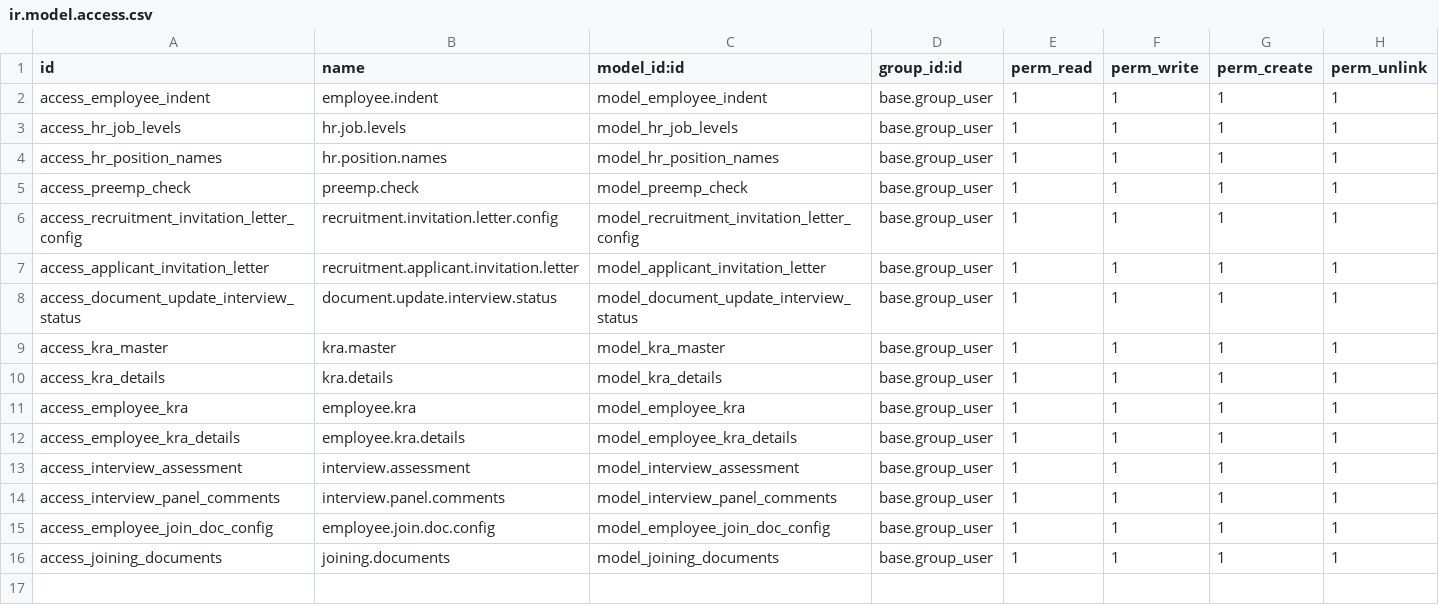
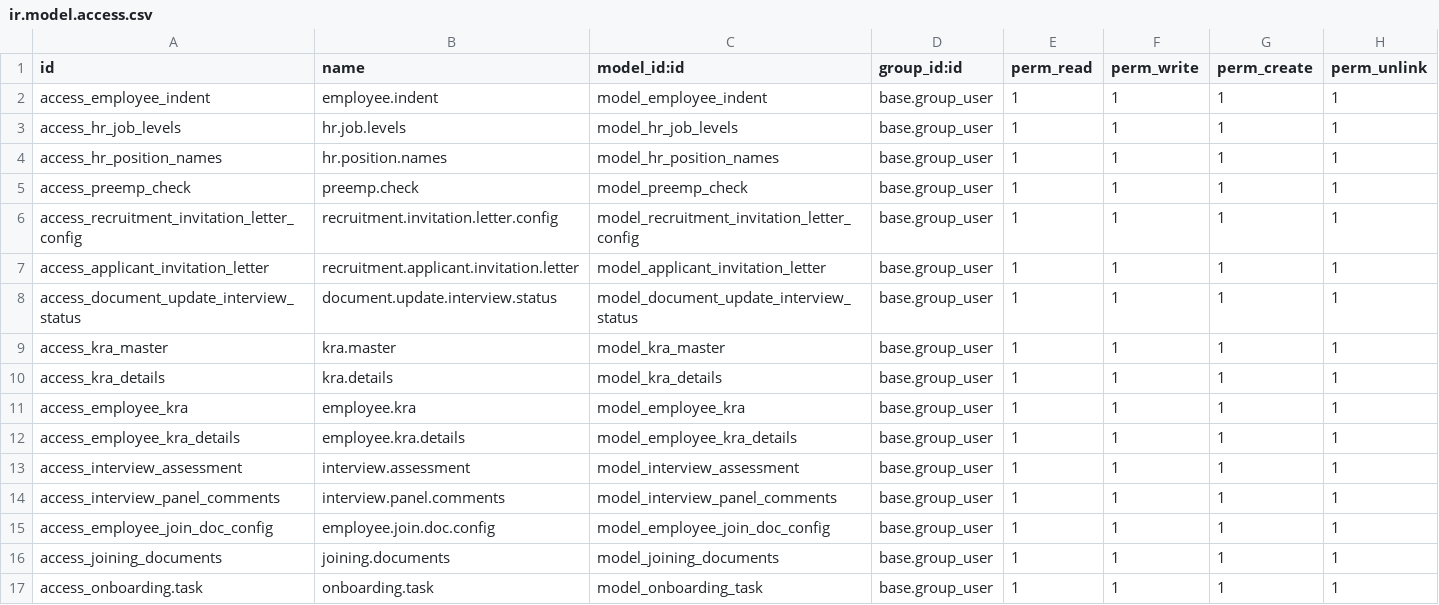
Before and after one commit to pmpmpeter/odooekara, a CSV file: hr_extended/security/ir.model.access.csv, drawn as a sheet; the diff names each change by its address in the sheet, - before the commit and + after, or states it on an @@ line.

```diff
--- a/hr_extended/security/ir.model.access.csv
+++ b/hr_extended/security/ir.model.access.csv
+row 17: access_onboarding.task | onboarding.task | model_onboarding_task | base.group_user | 1 | 1 | 1 | 1
```
Also changed, not shown: 14 other files.
